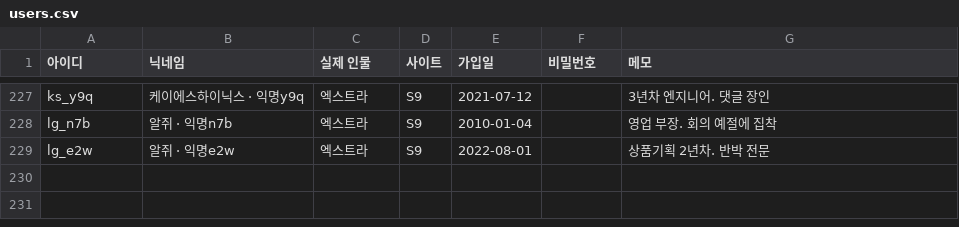
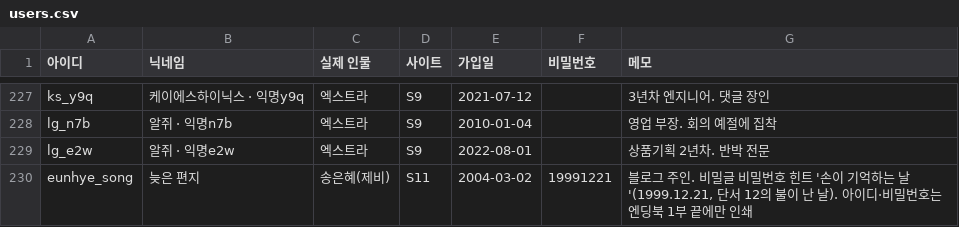
Before and after one commit to AnnieHa1002/haewon-web, a CSV file: data/users.csv, drawn as a sheet; only a part is shown, gaps mark what is left out; the diff names each change by its address in the sheet, - before the commit and + after, or states it on an @@ line.

```diff
--- a/data/users.csv
+++ b/data/users.csv
+row 230: eunhye_song | 늦은 편지 | 송은혜(제비) | S11 | 2004-03-02 | 19991221 | 블로그 주인. 비밀글 비밀번호 힌트 '손이 기억하는 날'(1999.12.21, 단서 12의 불이 난 날). 아이디·비밀번호는 엔딩북 1부 끝에만 인쇄
```
Also changed, not shown: data/boards.csv, data/comments.csv, 7 other files.
